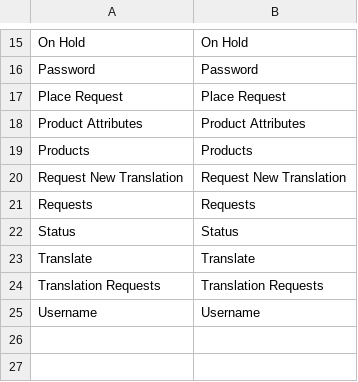
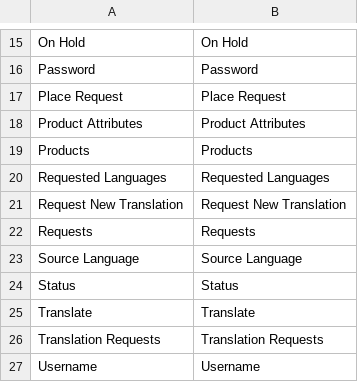
Before and after one commit to 5msolutions/Capita-TI-Magento1, a CSV file: locale/en_US.csv, drawn as a sheet; only a part is shown, gaps mark what is left out.

Commit message:
Replace instructions field with source language
Target language dynamically disables to match source language.

```diff
--- a/locale/en_US.csv
+++ b/locale/en_US.csv
@@ -19,4 +19,6 @@
 "Products","Products"
+"Requested Languages","Requested Languages"
 "Request New Translation","Request New Translation"
 "Requests","Requests"
+"Source Language","Source Language"
 "Status","Status"
```
Also changed, not shown: 1 other file.
